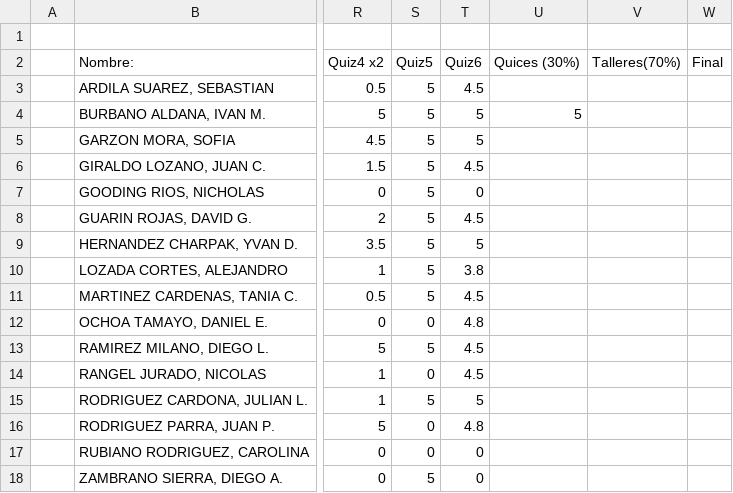
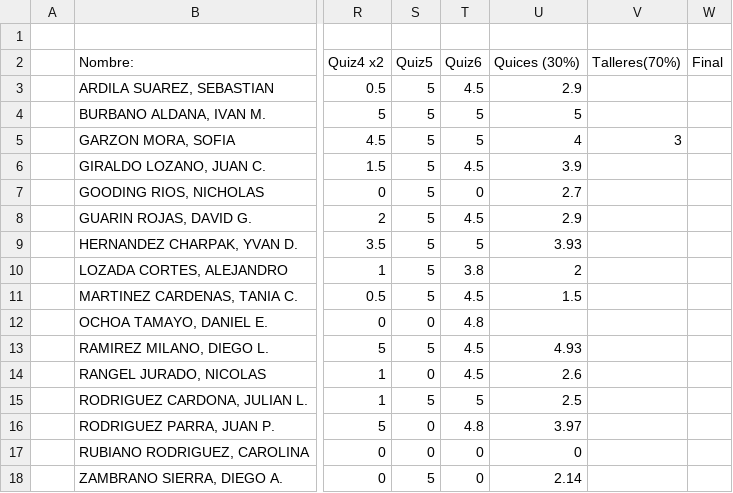
Before and after one commit to ComputoCienciasUniandes/HerramientasComputacionales, a CSV file: Grades/2015-1/S2/finalGrades.csv, drawn as a sheet; only a part is shown, gaps mark what is left out; the diff names each change by its address in the sheet, - before the commit and + after, or states it on an @@ line.

Commit message:
total quices

```diff
--- a/Grades/2015-1/S2/finalGrades.csv
+++ b/Grades/2015-1/S2/finalGrades.csv
-U3 (Quices (30%)): (empty)
+U3 (Quices (30%)): 2.9
-U5 (Quices (30%)): (empty)
+U5 (Quices (30%)): 4
-V5 (Talleres(70%)): (empty)
+V5 (Talleres(70%)): 3
-U6 (Quices (30%)): (empty)
+U6 (Quices (30%)): 3.9
-U7 (Quices (30%)): (empty)
+U7 (Quices (30%)): 2.7
-U8 (Quices (30%)): (empty)
+U8 (Quices (30%)): 2.9
-U9 (Quices (30%)): (empty)
+U9 (Quices (30%)): 3.93
-U10 (Quices (30%)): (empty)
+U10 (Quices (30%)): 2
-U11 (Quices (30%)): (empty)
+U11 (Quices (30%)): 1.5
-U13 (Quices (30%)): (empty)
+U13 (Quices (30%)): 4.93
-U14 (Quices (30%)): (empty)
+U14 (Quices (30%)): 2.6
-U15 (Quices (30%)): (empty)
+U15 (Quices (30%)): 2.5
-U16 (Quices (30%)): (empty)
+U16 (Quices (30%)): 3.97
-U17 (Quices (30%)): (empty)
+U17 (Quices (30%)): 0
-U18 (Quices (30%)): (empty)
+U18 (Quices (30%)): 2.14
```
